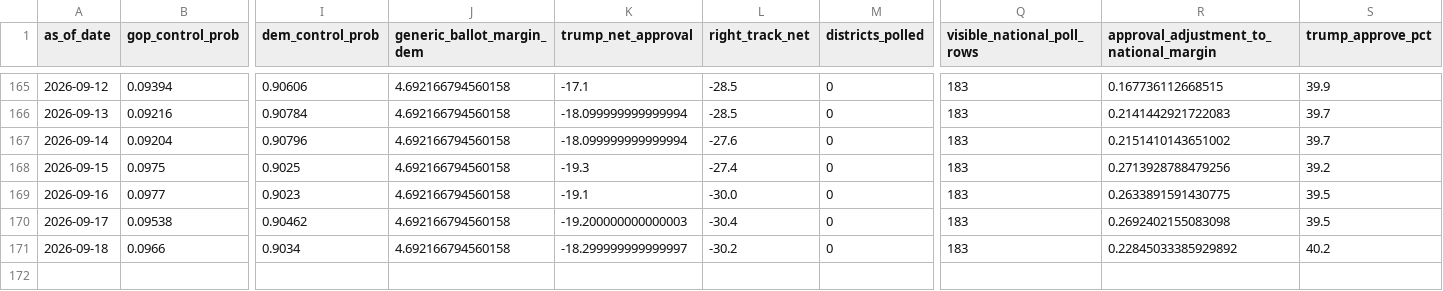
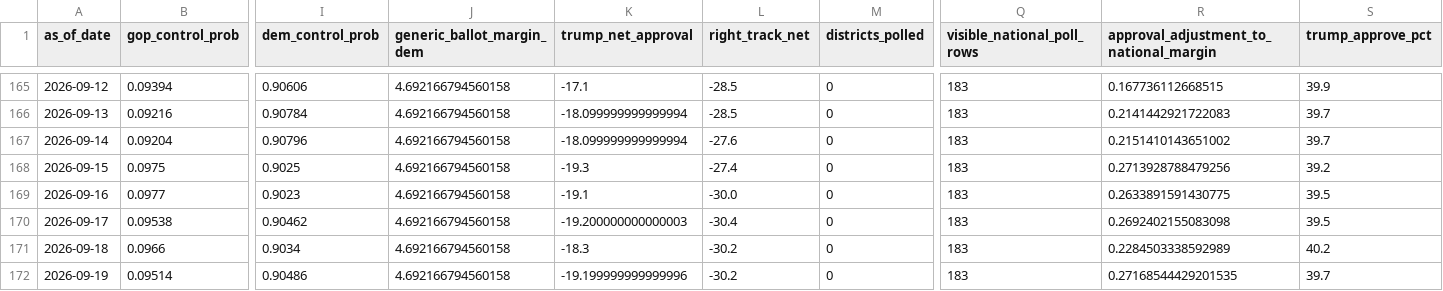
Before and after one commit to jaydendavisnc/election-forecast-2026, a CSV file: data/history/run_history.csv, drawn as a sheet; only a part is shown, gaps mark what is left out; rows hold the shown columns only; the diff names each change by its address in the sheet, - before the commit and + after, or states it on an @@ line.

```diff
--- a/data/history/run_history.csv
+++ b/data/history/run_history.csv
-K171 (trump_net_approval): -18.299999999999997
+K171 (trump_net_approval): -18.3
-R171: 0.22845033385929892
+R171: 0.2284503338592989
+row 172: 2026-09-19 | 0.09514 | 0.90486 | 4.692166794560158 | -19.199999999999996 | -30.2 | 0 | 183 | 0.27168544429201535 | 39.7
```
Also changed, not shown: data/history/forecast_history.csv, data/runtime/latest/district_forecast.csv, 5 other files.
